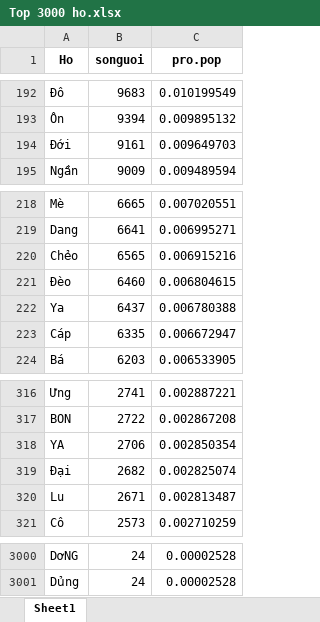
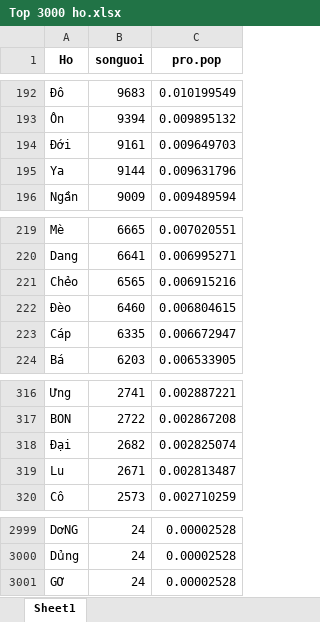
Before and after one commit to oucomo/Thong-ke-Ho-Viet, an Excel workbook: output/Top 3000 ho.xlsx, sheet Sheet1, drawn as a sheet; only a part is shown, gaps mark what is left out; values as stored, in another font and other column widths than the file's, no borders; removed rows and columns are numbered as before the commit, all else as after; the diff names each change by its address in the sheet, - before the commit and + after, or states it on an @@ line.

```diff
--- a/output/Top 3000 ho.xlsx (sheet Sheet1)
+++ b/output/Top 3000 ho.xlsx (sheet Sheet1)
+row 195: Ya | 9144 | 0.009631796
-row 222: Ya | 6437 | 0.006780388
-row 318: YA | 2706 | 0.002850354
+row 3001: GƠ | 24 | 0.00002528
```
Also changed, not shown: output/Top 10000 ho.xlsx, output/tongho.xlsx, 4 other files.
